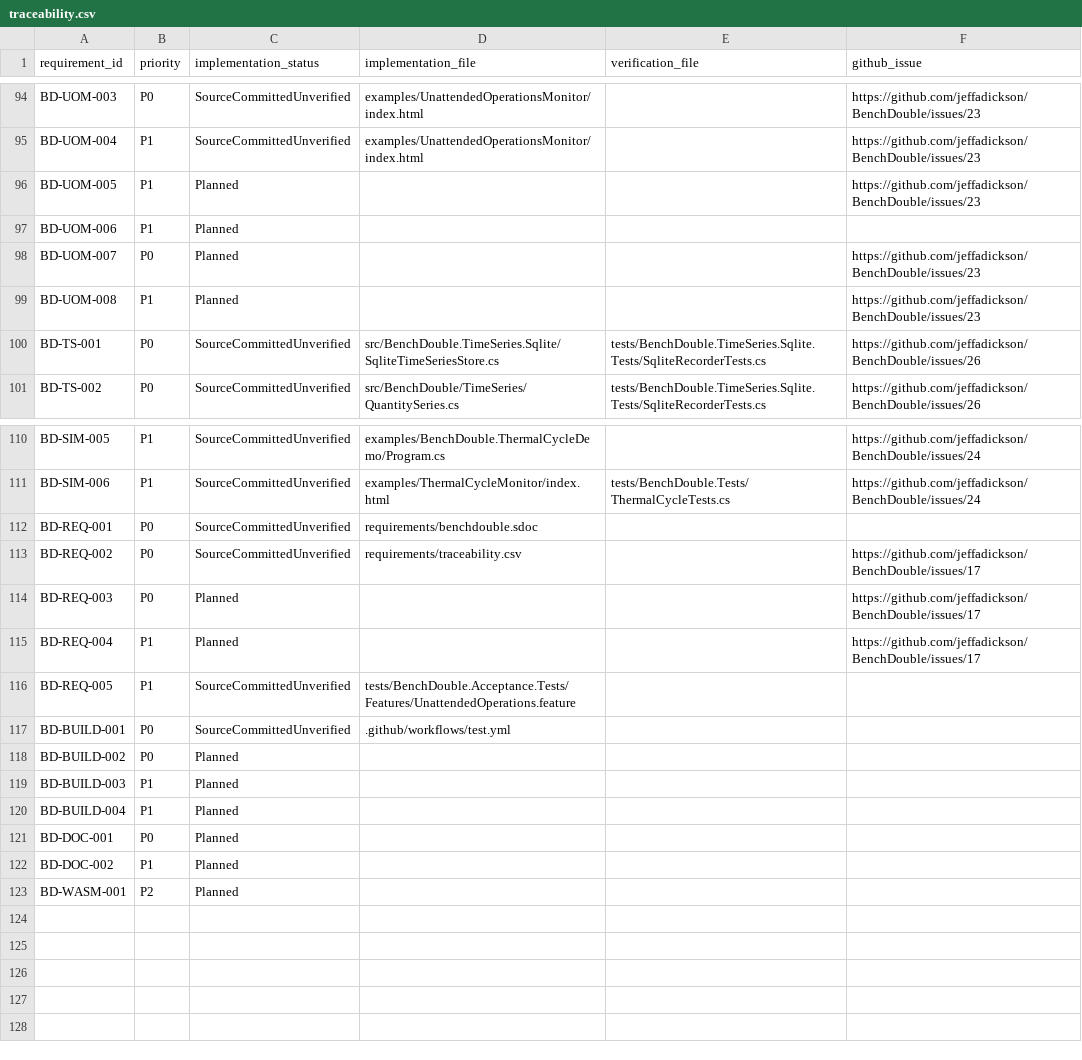
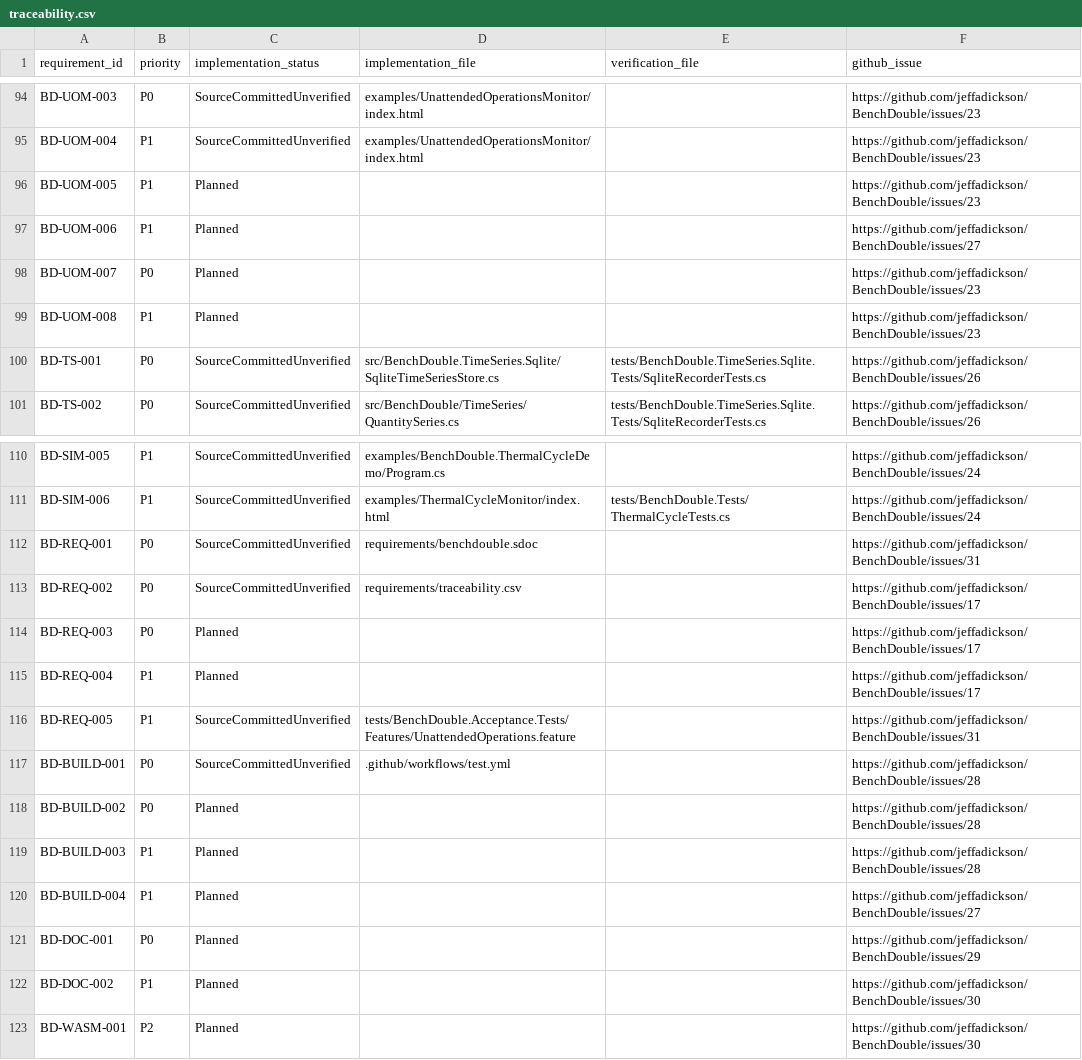
Before and after one commit to jeffadickson/BenchForge, a CSV file: requirements/traceability.csv, drawn as a sheet; only a part is shown, gaps mark what is left out.

Commit message:
Link all newly audited requirements to actionable GitHub tasks

```diff
--- a/requirements/traceability.csv
+++ b/requirements/traceability.csv
@@ -96,3 +96,3 @@ requirement_id,priority,implementation_status,implementation_file,verification_f
 "BD-UOM-005","P1","Planned","","","https://github.com/jeffadickson/BenchDouble/issues/23"
-"BD-UOM-006","P1","Planned","","",""
+"BD-UOM-006","P1","Planned","","","https://github.com/jeffadickson/BenchDouble/issues/27"
 "BD-UOM-007","P0","Planned","","","https://github.com/jeffadickson/BenchDouble/issues/23"
@@ -111,3 +111,3 @@ requirement_id,priority,implementation_status,implementation_file,verification_f
 "BD-SIM-006","P1","SourceCommittedUnverified","examples/ThermalCycleMonitor/index.html","tests/BenchDouble.Tests/ThermalCycleTests.cs","https://github.com/jeffadickson/BenchDouble/issues/24"
-"BD-REQ-001","P0","SourceCommittedUnverified","requirements/benchdouble.sdoc","",""
+"BD-REQ-001","P0","SourceCommittedUnverified","requirements/benchdouble.sdoc","","https://github.com/jeffadickson/BenchDouble/issues/31"
 "BD-REQ-002","P0","SourceCommittedUnverified","requirements/traceability.csv","","https://github.com/jeffadickson/BenchDouble/issues/17"
@@ -115,9 +115,9 @@ requirement_id,priority,implementation_status,implementation_file,verification_f
 "BD-REQ-004","P1","Planned","","","https://github.com/jeffadickson/BenchDouble/issues/17"
-"BD-REQ-005","P1","SourceCommittedUnverified","tests/BenchDouble.Acceptance.Tests/Features/UnattendedOperations.feature","",""
-"BD-BUILD-001","P0","SourceCommittedUnverified",".github/workflows/test.yml","",""
-"BD-BUILD-002","P0","Planned","","",""
-"BD-BUILD-003","P1","Planned","","",""
-"BD-BUILD-004","P1","Planned","","",""
-"BD-DOC-001","P0","Planned","","",""
-"BD-DOC-002","P1","Planned","","",""
-"BD-WASM-001","P2","Planned","","",""
+"BD-REQ-005","P1","SourceCommittedUnverified","tests/BenchDouble.Acceptance.Tests/Features/UnattendedOperations.feature","","https://github.com/jeffadickson/BenchDouble/issues/31"
+"BD-BUILD-001","P0","SourceCommittedUnverified",".github/workflows/test.yml","","https://github.com/jeffadickson/BenchDouble/issues/28"
+"BD-BUILD-002","P0","Planned","","","https://github.com/jeffadickson/BenchDouble/issues/28"
+"BD-BUILD-003","P1","Planned","","","https://github.com/jeffadickson/BenchDouble/issues/28"
+"BD-BUILD-004","P1","Planned","","","https://github.com/jeffadickson/BenchDouble/issues/27"
+"BD-DOC-001","P0","Planned","","","https://github.com/jeffadickson/BenchDouble/issues/29"
+"BD-DOC-002","P1","Planned","","","https://github.com/jeffadickson/BenchDouble/issues/30"
+"BD-WASM-001","P2","Planned","","","https://github.com/jeffadickson/BenchDouble/issues/30"
```
